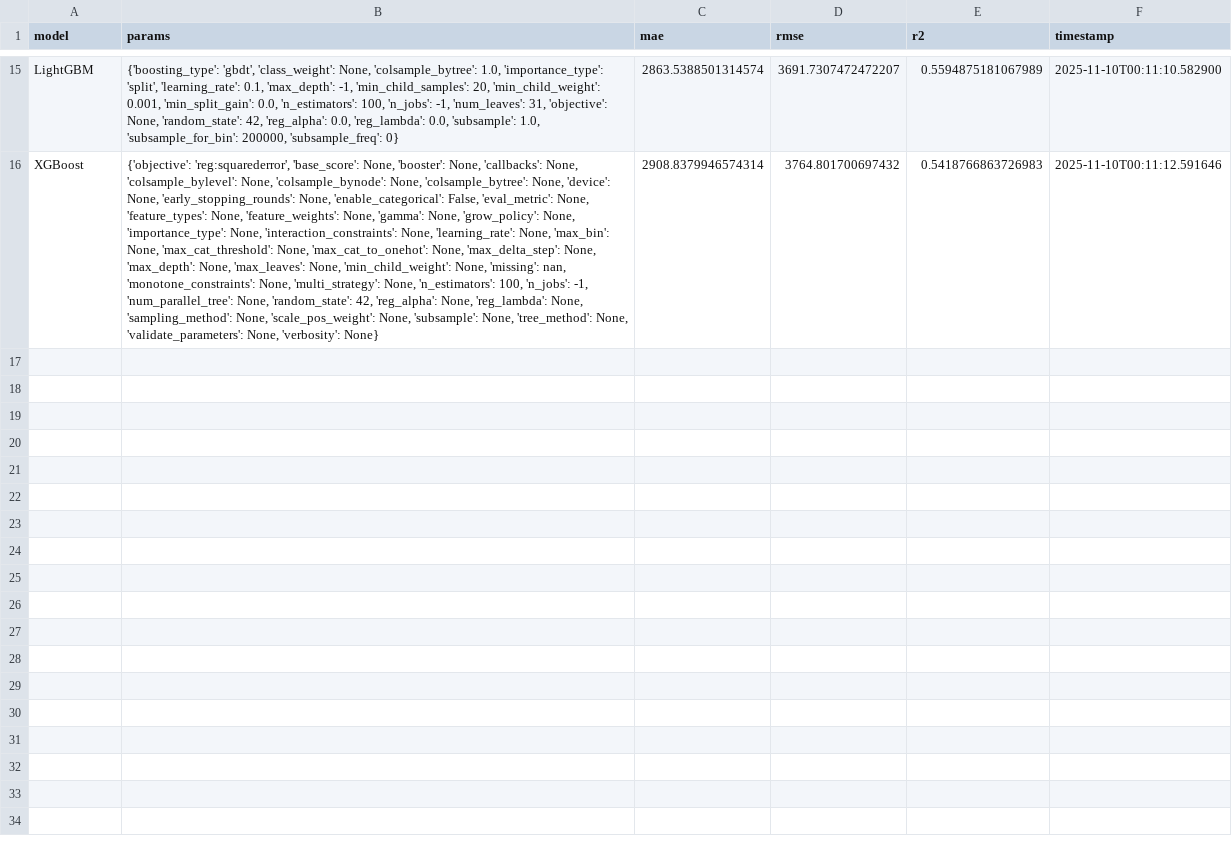
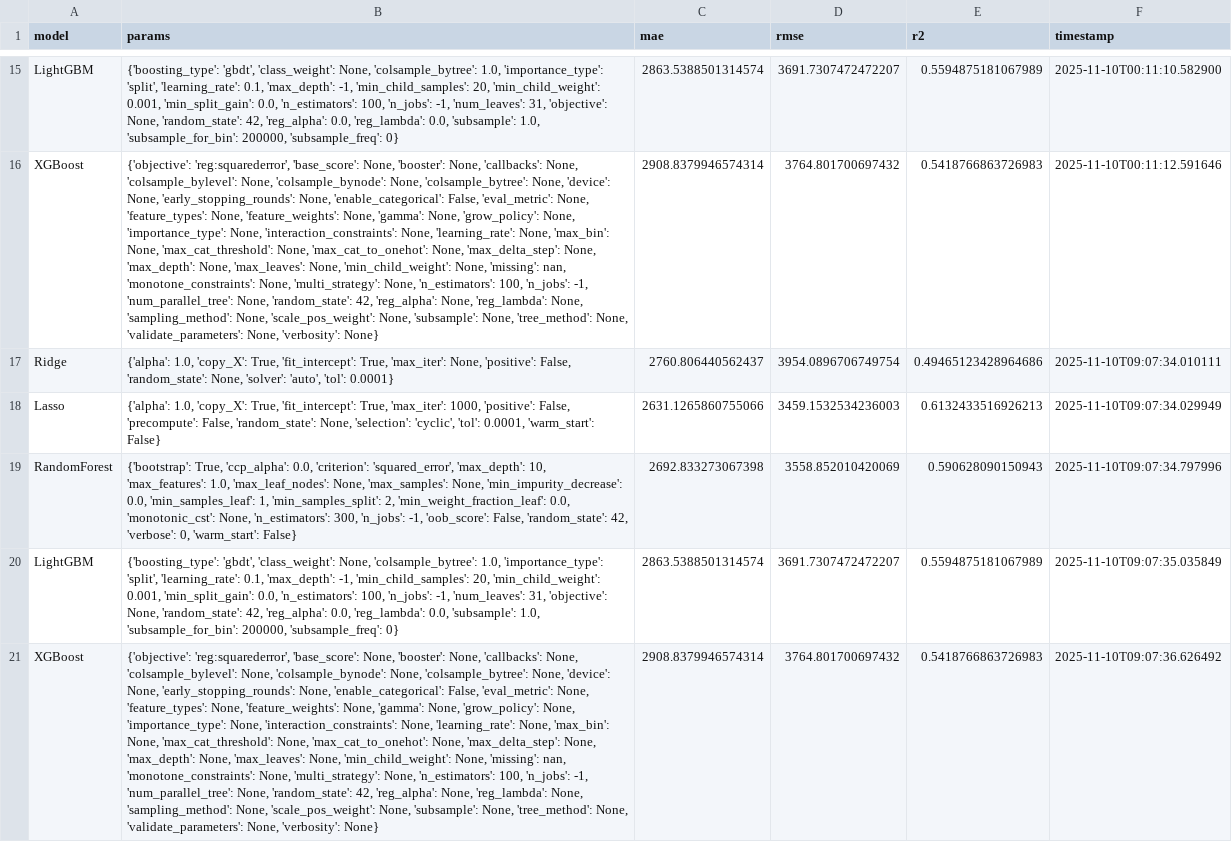
Before and after one commit to GonzaCardin/tp_final_ldd2, a CSV file: results/experiment_logs.csv, drawn as a sheet; only a part is shown, gaps mark what is left out; the diff names each change by its address in the sheet, - before the commit and + after, or states it on an @@ line.

```diff
--- a/results/experiment_logs.csv
+++ b/results/experiment_logs.csv
+row 17: Ridge | {'alpha': 1.0, 'copy_X': True, 'fit_intercept': True, 'max_iter': None, 'positive': False, 'random_state': None, 'solver': 'auto', 'tol': 0.0001} | 2760.806440562437 | 3954.0896706749754 | 0.49465123428964686 | 2025-11-10T09:07:34.010111
+row 18: Lasso | {'alpha': 1.0, 'copy_X': True, 'fit_intercept': True, 'max_iter': 1000, 'positive': False, 'precompute': False, 'random_state': None, 'selection': 'cyclic', 'tol': 0.0001, 'warm_start': False} | 2631.1265860755066 | 3459.1532534236003 | 0.6132433516926213 | 2025-11-10T09:07:34.029949
+row 19: RandomForest | {'bootstrap': True, 'ccp_alpha': 0.0, 'criterion': 'squared_error', 'max_depth': 10, 'max_features': 1.0, 'max_leaf_nodes': None, 'max_samples': None, 'min_impurity_decrease': 0.0, 'min_samples_leaf': 1, 'min_samples_split': 2, 'min_weight_fraction_leaf': 0.0, 'monotonic_cst': None, 'n_estimators': 300, 'n_jobs': -1, 'oob_score': False, 'random_state': 42, 'verbose': 0, 'warm_start': False} | 2692.833273067398 | 3558.852010420069 | 0.590628090150943 | 2025-11-10T09:07:34.797996
+row 20: LightGBM | {'boosting_type': 'gbdt', 'class_weight': None, 'colsample_bytree': 1.0, 'importance_type': 'split', 'learning_rate': 0.1, 'max_depth': -1, 'min_child_samples': 20, 'min_child_weight': 0.001, 'min_split_gain': 0.0, 'n_estimators': 100, 'n_jobs': -1, 'num_leaves': 31, 'objective': None, 'random_state': 42, 'reg_alpha': 0.0, 'reg_lambda': 0.0, 'subsample': 1.0, 'subsample_for_bin': 200000, 'subsample_freq': 0} | 2863.5388501314574 | 3691.7307472472207 | 0.5594875181067989 | 2025-11-10T09:07:35.035849
+row 21: XGBoost | {'objective': 'reg:squarederror', 'base_score': None, 'booster': None, 'callbacks': None, 'colsample_bylevel': None, 'colsample_bynode': None, 'colsample_bytree': None, 'device': None, 'early_stopping_rounds': None, 'enable_categorical': False, 'eval_metric': None, 'feature_types': None, 'feature_weights': None, 'gamma': None, 'grow_policy': None, 'importance_type': None, 'interaction_constraints': None, 'learning_rate': None, 'max_bin': None, 'max_cat_threshold': None, 'max_cat_to_onehot': None, 'max_delta_step': None, 'max_depth': None, 'max_leaves': None, 'min_child_weight': None, 'missing': nan, 'monotone_constraints': None, 'multi_strategy': None, 'n_estimators': 100, 'n_jobs': -1, 'num_parallel_tree': None, 'random_state': 42, 'reg_alpha': None, 'reg_lambda': None, 'sampling_method': None, 'scale_pos_weight': None, 'subsample': None, 'tree_method': None, 'validate_parameters': None, 'verbosity': None} | 2908.8379946574314 | 3764.801700697432 | 0.5418766863726983 | 2025-11-10T09:07:36.626492
```
Also changed, not shown: 2 other files.
